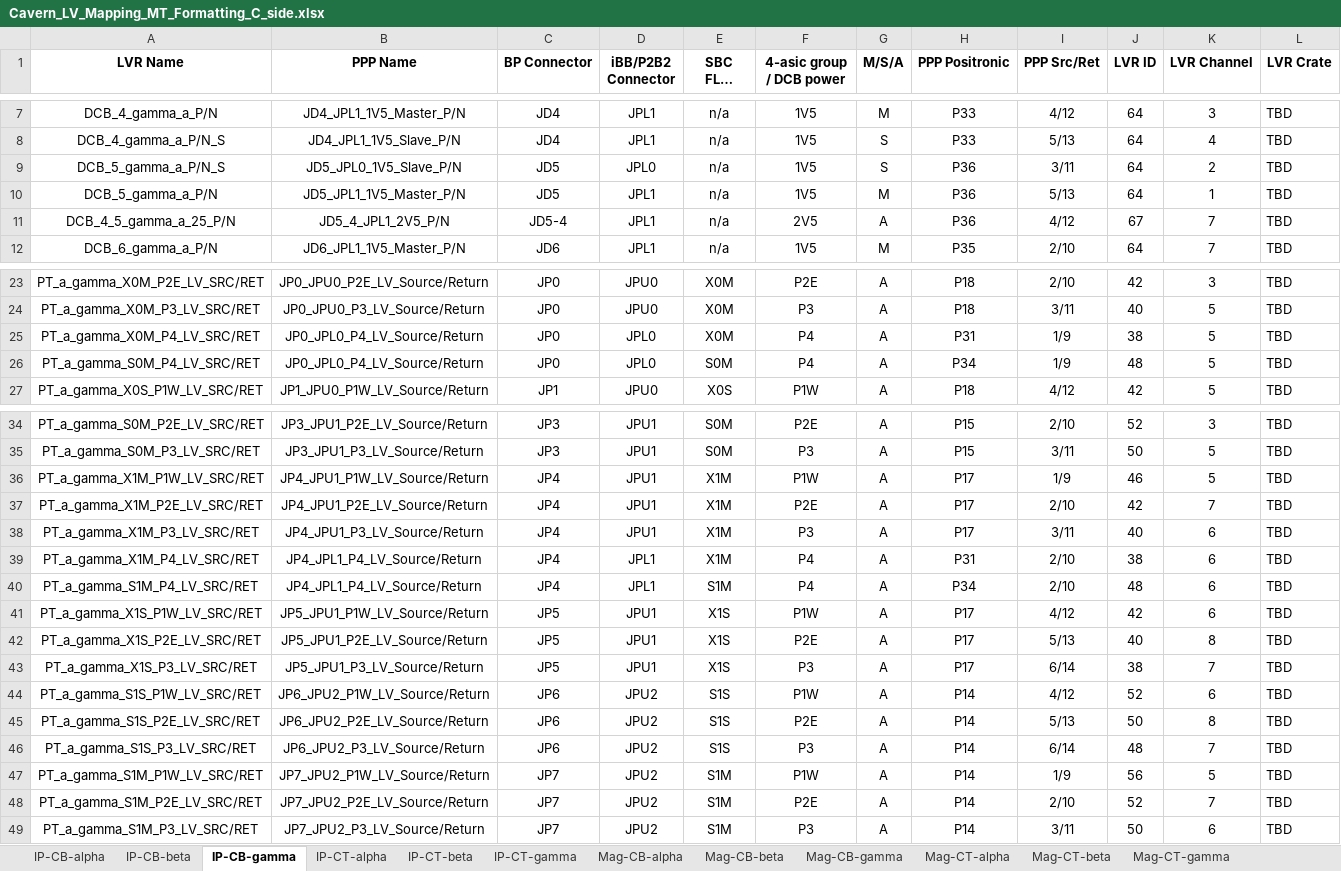
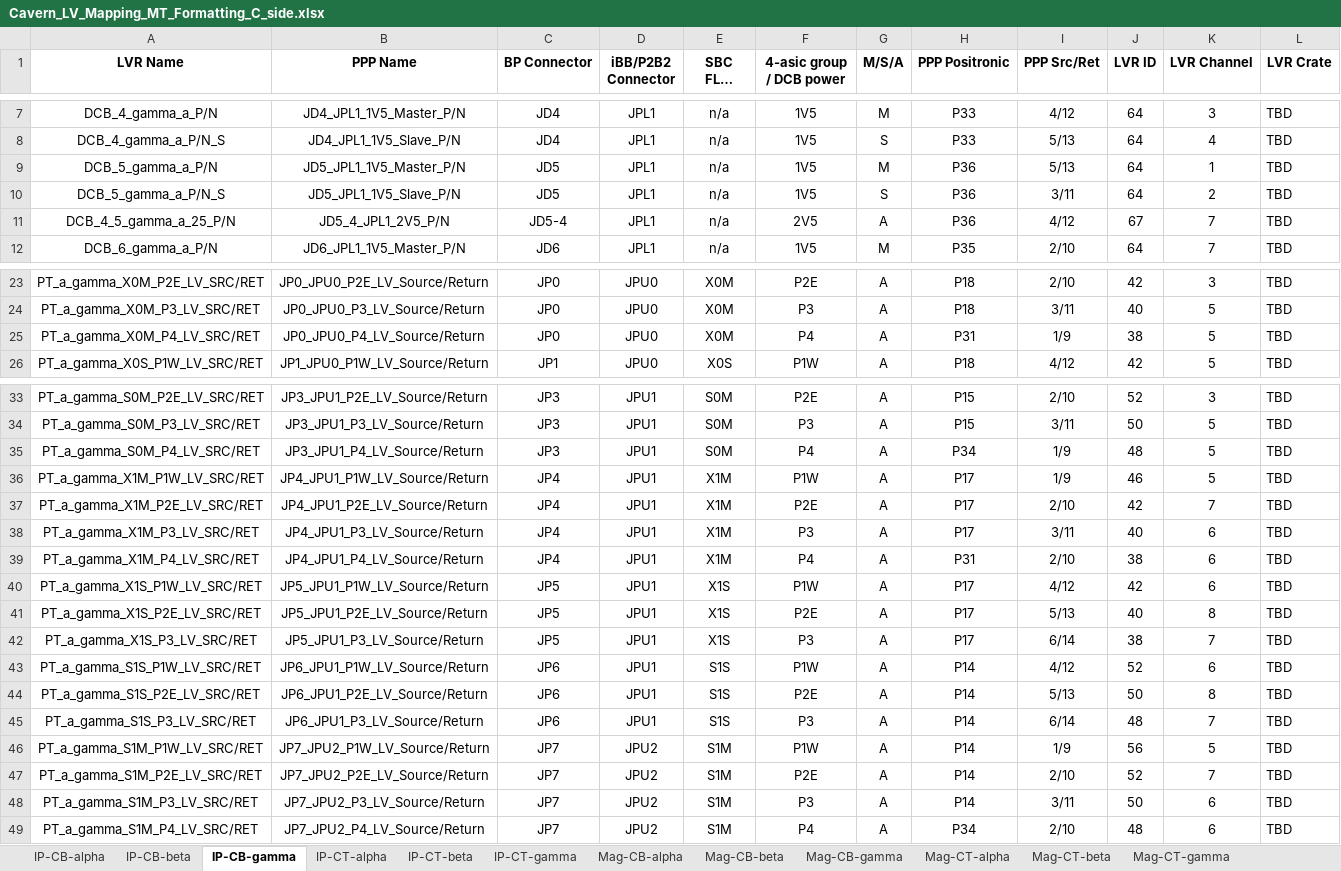
Before and after one commit to afernez/LV_cavern_mapping, an Excel workbook: output/Cavern_LV_Mapping_MT_Formatting_C_side.xlsx, sheet IP-CB-gamma, drawn as a sheet; only a part is shown, gaps mark what is left out; long unchanged cells end in …; values as stored, in another font and other column widths than the file's, no borders; removed rows and columns are numbered as before the commit, all else as after; the diff names each change by its address in the sheet, - before the commit and + after, or states it on an @@ line.

```diff
--- a/output/Cavern_LV_Mapping_MT_Formatting_C_side.xlsx (sheet IP-CB-gamma)
+++ b/output/Cavern_LV_Mapping_MT_Formatting_C_side.xlsx (sheet IP-CB-gamma)
-row 9: DCB_5_gamma_a_P/N_S | JD5_JPL0_1V5_Slave_P/N | JD5 | JPL0 | n/a | 1V5 | S | P36 | 3/11 | 64 | 2 | TBD
+row 10: DCB_5_gamma_a_P/N_S | JD5_JPL1_1V5_Slave_P/N | JD5 | JPL1 | n/a | 1V5 | S | P36 | 3/11 | 64 | 2 | TBD
-B25 (PPP Name): JP0_JPL0_P4_LV_Source/Return
+B25 (PPP Name): JP0_JPU0_P4_LV_Source/Return
-D25 (iBB/P2B2 Connector): JPL0
+D25 (iBB/P2B2 Connector): JPU0
-row 26: PT_a_gamma_S0M_P4_LV_SRC/RET | JP0_JPL0_P4_LV_Source/Return | JP0 | JPL0 | S0M | P4 | A | P34 | 1/9 | 48 | 5 | TBD
+row 35: PT_a_gamma_S0M_P4_LV_SRC/RET | JP3_JPU1_P4_LV_Source/Return | JP3 | JPU1 | S0M | P4 | A | P34 | 1/9 | 48 | 5 | TBD
-B39 (PPP Name): JP4_JPL1_P4_LV_Source/Return
+B39 (PPP Name): JP4_JPU1_P4_LV_Source/Return
-D39 (iBB/P2B2 Connector): JPL1
+D39 (iBB/P2B2 Connector): JPU1
-row 40: PT_a_gamma_S1M_P4_LV_SRC/RET | JP4_JPL1_P4_LV_Source/Return | JP4 | JPL1 | S1M | P4 | A | P34 | 2/10 | 48 | 6 | TBD
-B43 (PPP Name): JP6_JPU2_P1W_LV_Source/Return
+B43 (PPP Name): JP6_JPU1_P1W_LV_Source/Return
-D43:D45 (iBB/P2B2 Connector): JPU2
+D43:D45 (iBB/P2B2 Connector): JPU1
-B44 (PPP Name): JP6_JPU2_P2E_LV_Source/Return
+B44 (PPP Name): JP6_JPU1_P2E_LV_Source/Return
-B45 (PPP Name): JP6_JPU2_P3_LV_Source/Return
+B45 (PPP Name): JP6_JPU1_P3_LV_Source/Return
+row 49: PT_a_gamma_S1M_P4_LV_SRC/RET | JP7_JPU2_P4_LV_Source/Return | JP7 | JPU2 | S1M | P4 | A | P34 | 2/10 | 48 | 6 | TBD
```
Also changed, not shown: sheet Mag-CB-alpha, sheet Mag-CB-beta, sheet Mag-CB-gamma, sheet IP-CB-beta, sheet IP-CT-alpha, sheet IP-CB-alpha, 5 more sheets, output/Cavern_LV_Mapping_MT_Formatting_A_side.xlsx, 1 other file.
